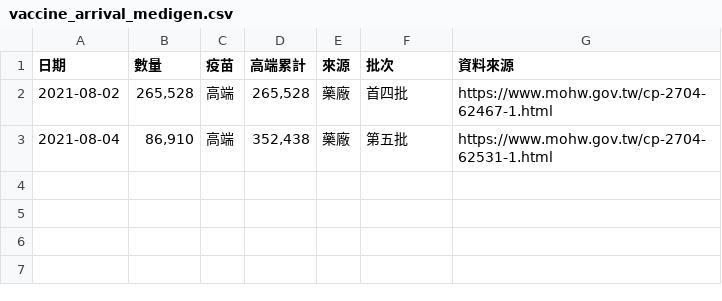
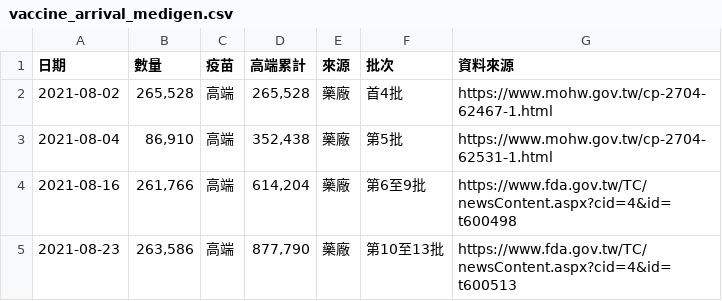
Before and after one commit to profmike/tw-vaccine-stats, a CSV file: data/tw.gov.fda.vaccine_arrival/vaccine_arrival_medigen.csv, drawn as a sheet.

```diff
--- a/data/tw.gov.fda.vaccine_arrival/vaccine_arrival_medigen.csv
+++ b/data/tw.gov.fda.vaccine_arrival/vaccine_arrival_medigen.csv
@@ -1,3 +1,5 @@
 日期,數量,疫苗,高端累計,來源,批次,資料來源
-2021-08-02,"265,528",高端,"265,528",藥廠,首四批,https://www.mohw.gov.tw/cp-2704-62467-1.html
-2021-08-04,"86,910",高端,"352,438",藥廠,第五批,https://www.mohw.gov.tw/cp-2704-62531-1.html
+2021-08-02,"265,528",高端,"265,528",藥廠,首4批,https://www.mohw.gov.tw/cp-2704-62467-1.html
+2021-08-04,"86,910",高端,"352,438",藥廠,第5批,https://www.mohw.gov.tw/cp-2704-62531-1.html
+2021-08-16,"261,766",高端,"614,204",藥廠,第6至9批,https://www.fda.gov.tw/TC/newsContent.aspx?cid=4&id=t600498
+2021-08-23,"263,586",高端,"877,790",藥廠,第10至13批,https://www.fda.gov.tw/TC/newsContent.aspx?cid=4&id=t600513
```
Also changed, not shown: data/tw.gov.fda.vaccine_arrival/vaccine_arrival_moderna.csv.
